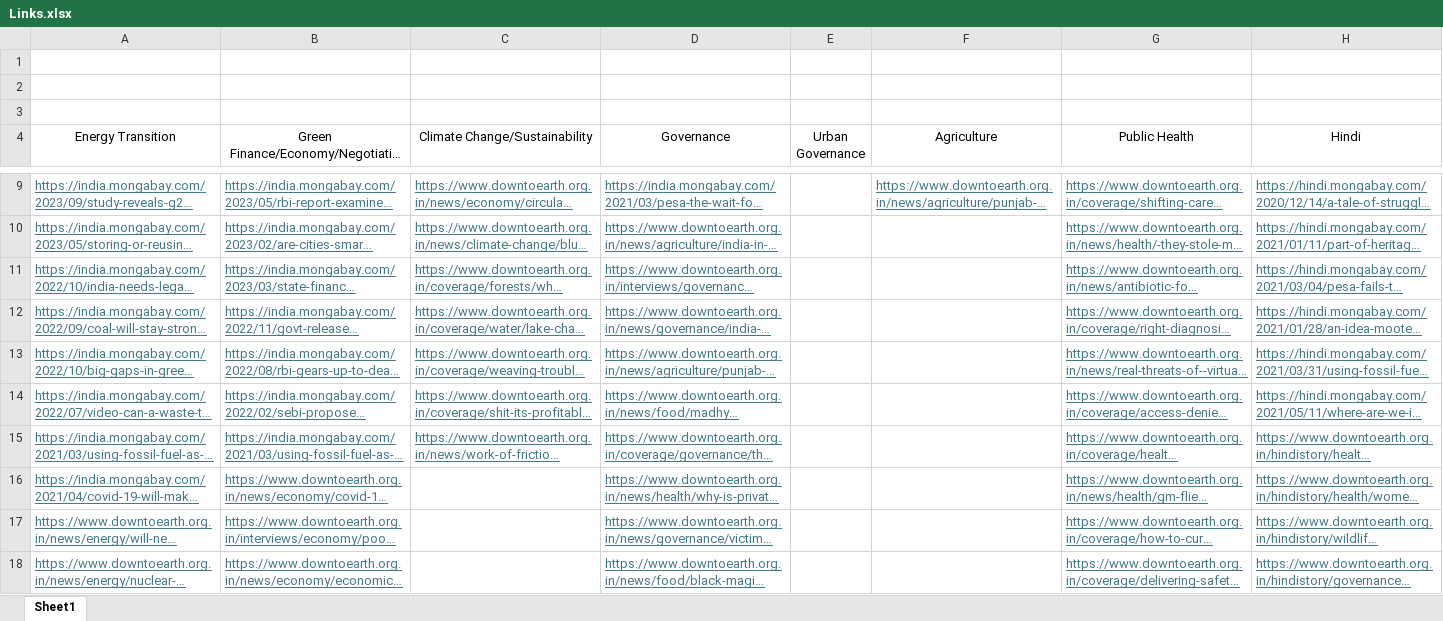
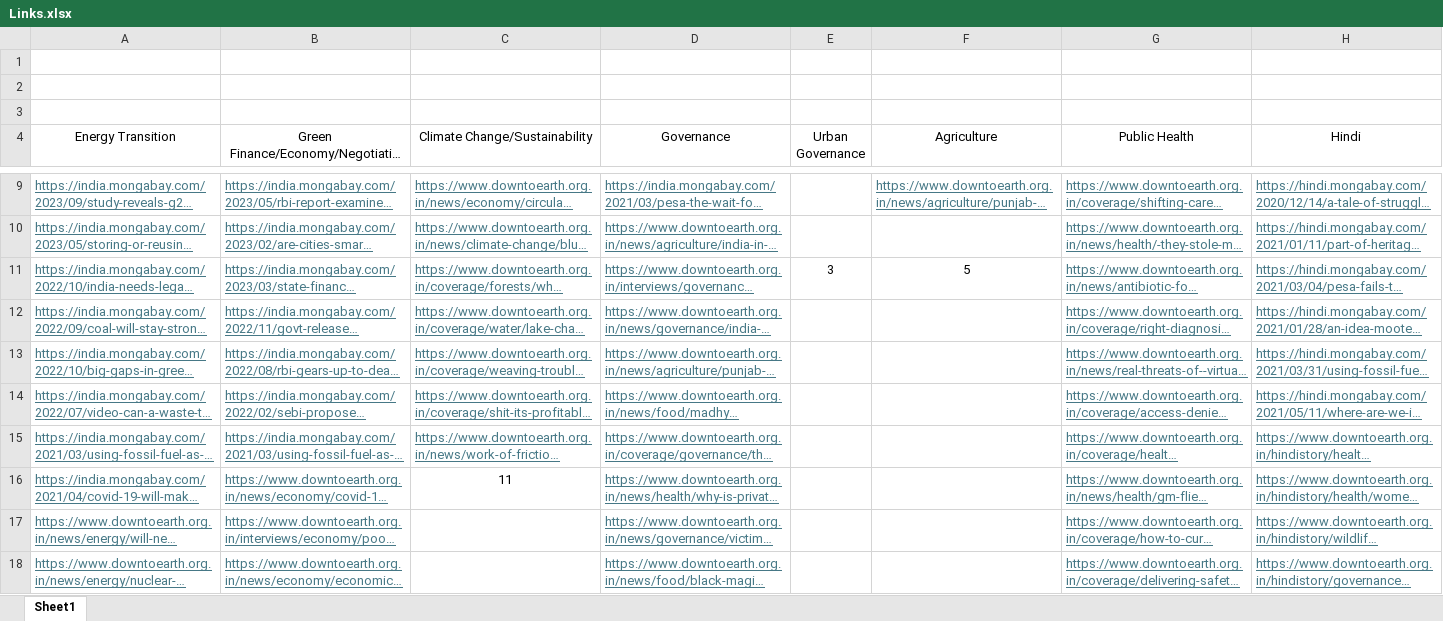
Before and after one commit to adityapandeydev/kundanpandey_portfolio, an Excel workbook: Links.xlsx, sheet Sheet1, drawn as a sheet; only a part is shown, gaps mark what is left out; long unchanged cells end in …; values as stored, in another font and other column widths than the file's, no borders; conditional formats not drawn; the diff names each change by its address in the sheet, - before the commit and + after, or states it on an @@ line.

```diff
--- a/Links.xlsx (sheet Sheet1)
+++ b/Links.xlsx (sheet Sheet1)
-E11 (Urban Governance): (empty)
+E11 (Urban Governance): 3
-F11 (Agriculture): (empty)
+F11 (Agriculture): 5
-C16 (Climate Change/Sustainability): (empty)
+C16 (Climate Change/Sustainability): 11
```
Also changed, not shown: 3 other files.
